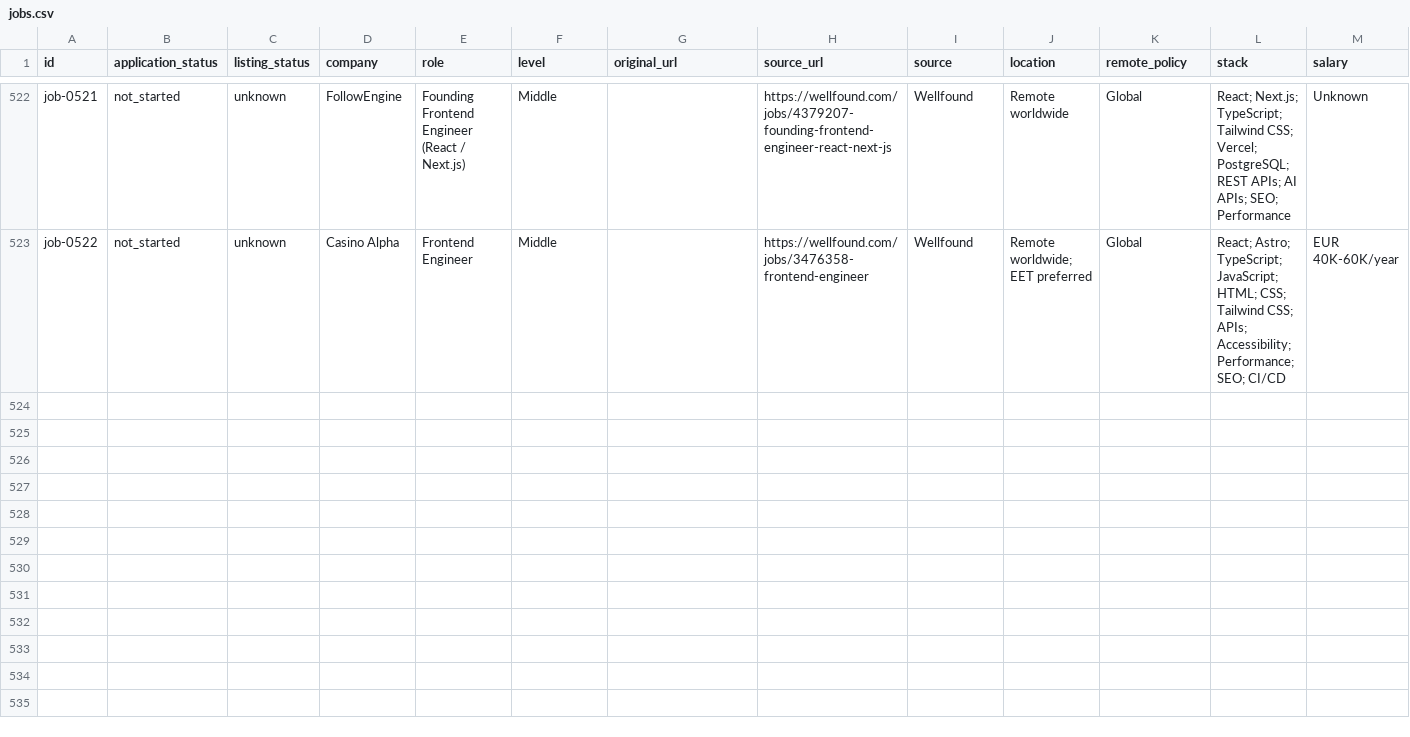
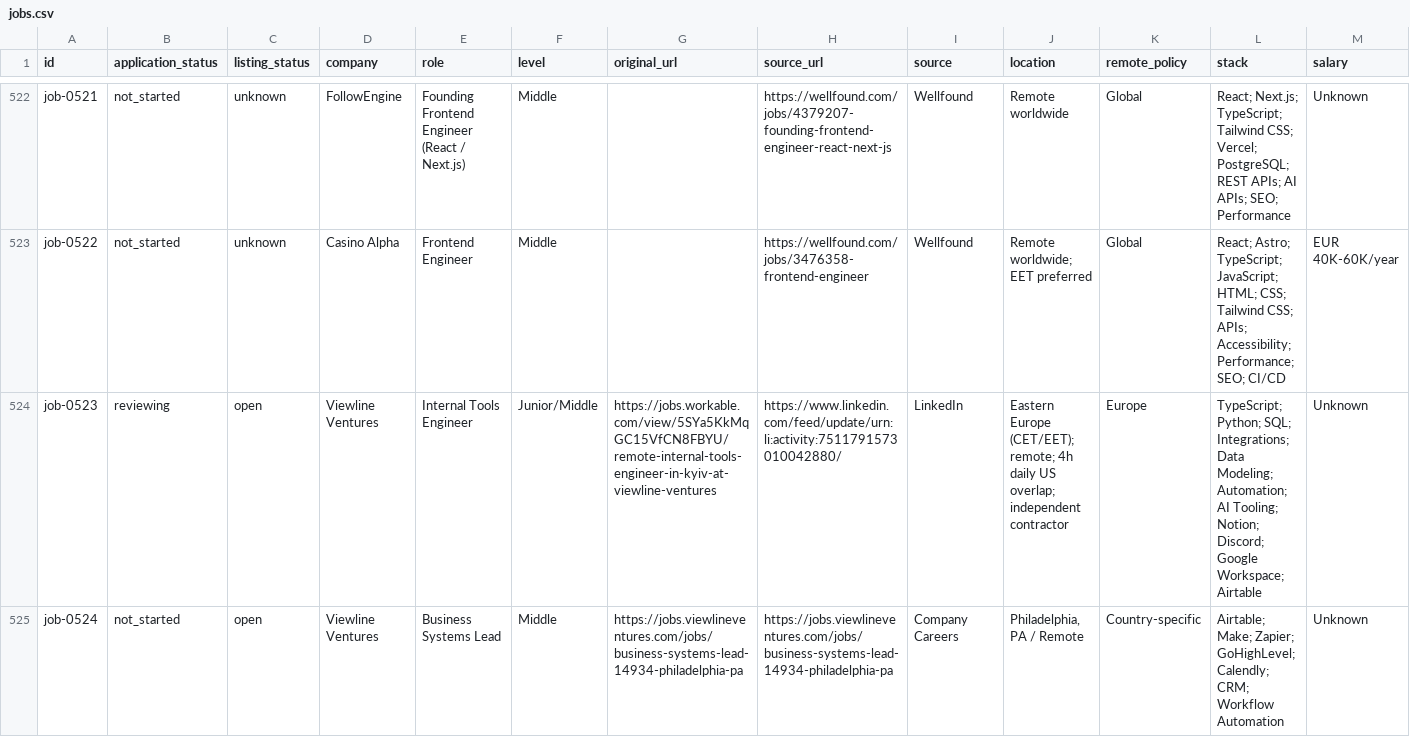
Before and after one commit to stupidkubik/job-searcher, a CSV file: data/jobs.csv, drawn as a sheet; only a part is shown, gaps mark what is left out; rows hold the shown columns only; the diff names each change by its address in the sheet, - before the commit and + after, or states it on an @@ line.

```diff
--- a/data/jobs.csv
+++ b/data/jobs.csv
+row 524: job-0523 | reviewing | open | Viewline Ventures | Internal Tools Engineer | Junior/Middle | https://jobs.workable.com/view/5SYa5KkMqGC15VfCN8FBYU/remote-internal-tools-engineer-in-kyiv-at-viewline-ventures | https://www.linkedin.com/feed/update/urn:li:activity:7511791573010042880/ | LinkedIn | Eastern Europe (CET/EET); remote; 4h daily US overlap; independent contractor | Europe | TypeScript; Python; SQL; Integrations; Data Modeling; Automation; AI Tooling; Notion; Discord; Google Workspace; Airtable | Unknown
+row 525: job-0524 | not_started | open | Viewline Ventures | Business Systems Lead | Middle | https://jobs.viewlineventures.com/jobs/business-systems-lead-14934-philadelphia-pa | https://jobs.viewlineventures.com/jobs/business-systems-lead-14934-philadelphia-pa | Company Careers | Philadelphia, PA / Remote | Country-specific | Airtable; Make; Zapier; GoHighLevel; Calendly; CRM; Workflow Automation | Unknown
```
Also changed, not shown: data/index/active.csv, data/index/keys.tsv, 5 other files.
